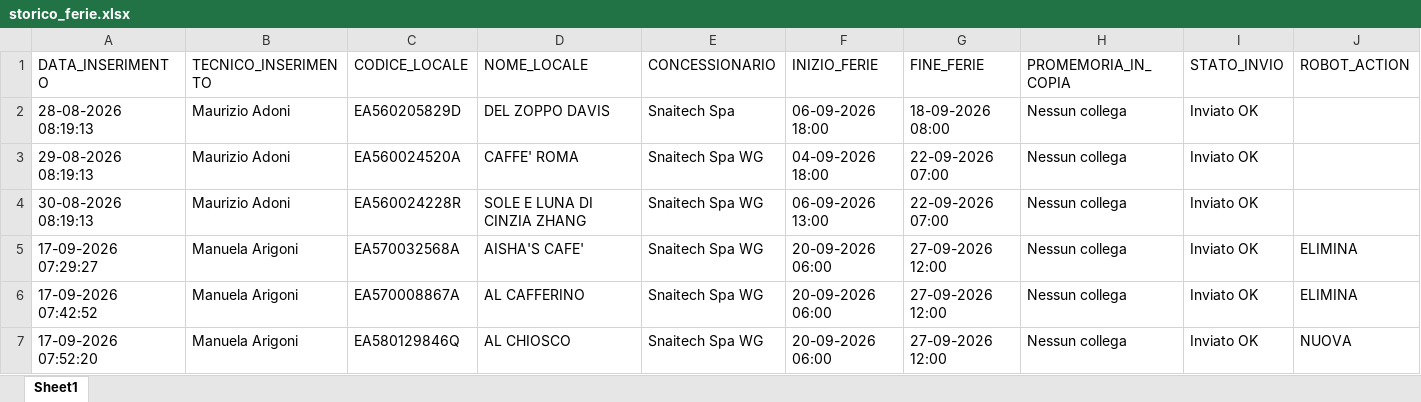
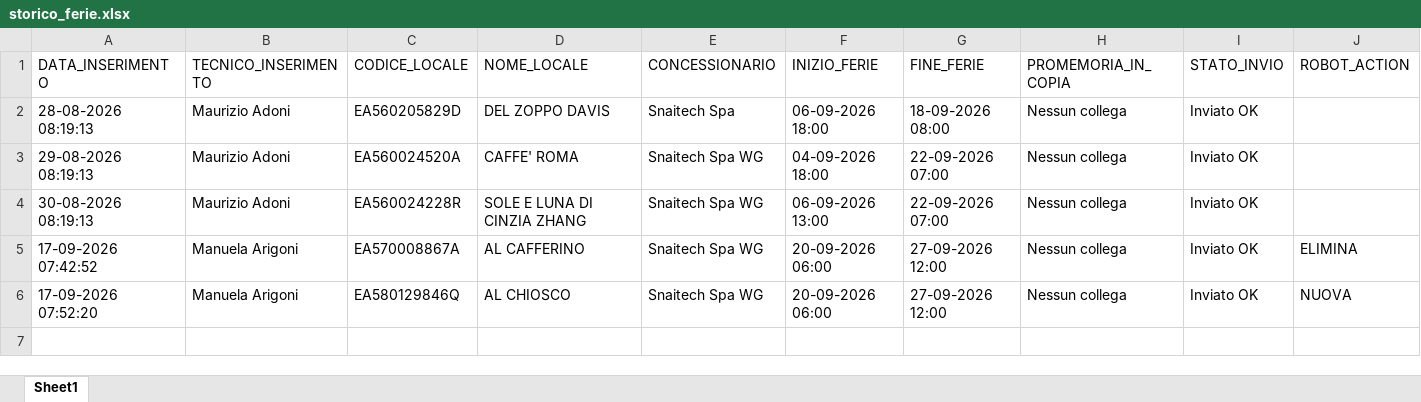
Before and after one commit to wingamingsrl/sistema-ferie, an Excel workbook: storico_ferie.xlsx, sheet Sheet1, drawn as a sheet; values as stored, in another font and other column widths than the file's, no borders; the diff names each change by its address in the sheet, - before the commit and + after, or states it on an @@ line.

```diff
--- a/storico_ferie.xlsx (sheet Sheet1)
+++ b/storico_ferie.xlsx (sheet Sheet1)
-row 5: 17-09-2026 07:29:27 | Manuela Arigoni | EA570032568A | AISHA'S CAFE' | Snaitech Spa WG | 20-09-2026 06:00 | 27-09-2026 12:00 | Nessun collega | Inviato OK | ELIMINA
```
